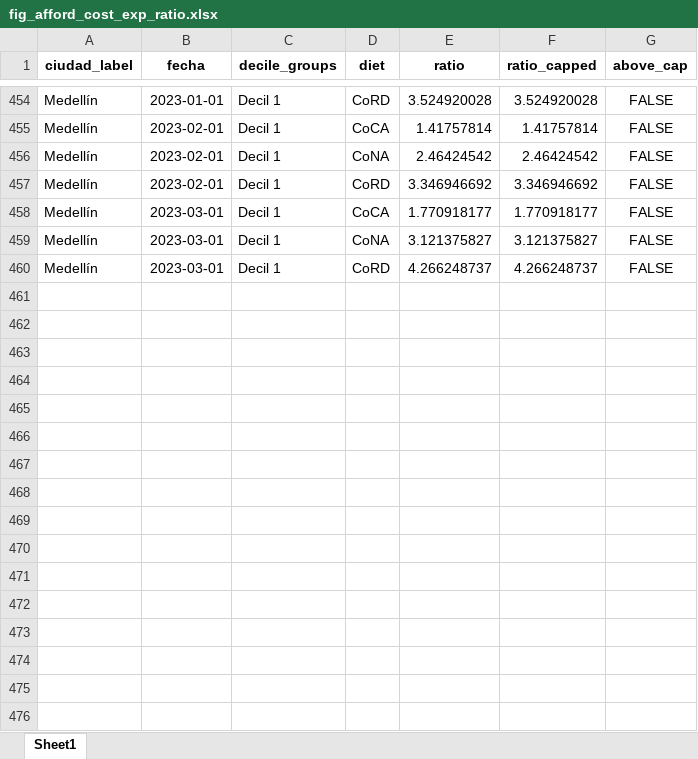
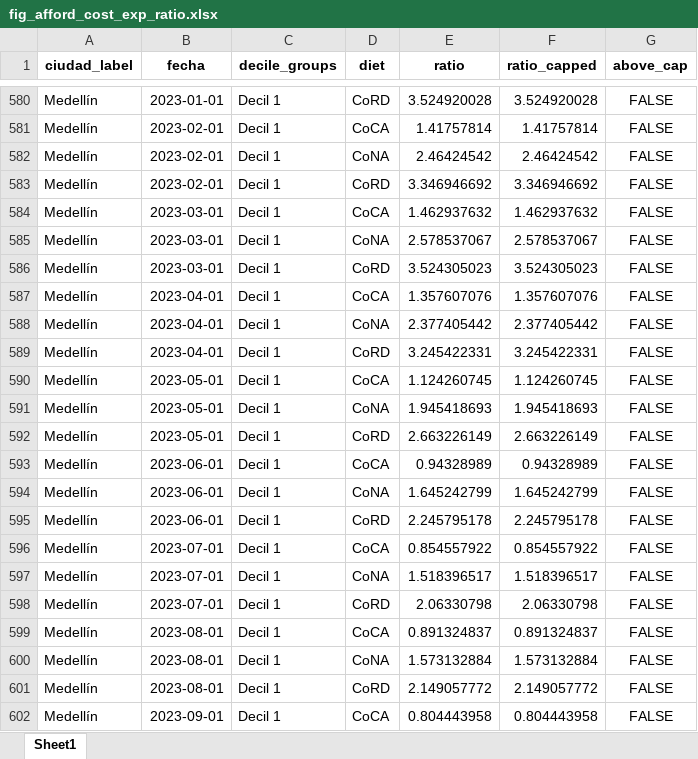
Before and after one commit to sergiobarona03/Least-cost-diets-and-affordability, an Excel workbook: Proyecto Interno/food-security-paper/output/figures/fig_afford_cost_exp_ratio.xlsx, sheet Sheet1, drawn as a sheet; only a part is shown, gaps mark what is left out; values as stored, in another font and other column widths than the file's, no borders; addresses are those after the commit; the diff covers the shown part only; the diff names each change by its address in the sheet, - before the commit and + after, or states it on an @@ line.

```diff
--- a/Proyecto Interno/food-security-paper/output/figures/fig_afford_cost_exp_ratio.xlsx (sheet Sheet1)
+++ b/Proyecto Interno/food-security-paper/output/figures/fig_afford_cost_exp_ratio.xlsx (sheet Sheet1)
-E584 (ratio): 1.770918177
+E584 (ratio): 1.462937632
-F584 (ratio_capped): 1.770918177
+F584 (ratio_capped): 1.462937632
-E585 (ratio): 3.121375827
+E585 (ratio): 2.578537067
-F585 (ratio_capped): 3.121375827
+F585 (ratio_capped): 2.578537067
-E586 (ratio): 4.266248737
+E586 (ratio): 3.524305023
-F586 (ratio_capped): 4.266248737
+F586 (ratio_capped): 3.524305023
+row 587: Medellín | 2023-04-01 | Decil 1 | CoCA | 1.357607076 | 1.357607076 | FALSE
+row 588: Medellín | 2023-04-01 | Decil 1 | CoNA | 2.377405442 | 2.377405442 | FALSE
+row 589: Medellín | 2023-04-01 | Decil 1 | CoRD | 3.245422331 | 3.245422331 | FALSE
+row 590: Medellín | 2023-05-01 | Decil 1 | CoCA | 1.124260745 | 1.124260745 | FALSE
+row 591: Medellín | 2023-05-01 | Decil 1 | CoNA | 1.945418693 | 1.945418693 | FALSE
+row 592: Medellín | 2023-05-01 | Decil 1 | CoRD | 2.663226149 | 2.663226149 | FALSE
+row 593: Medellín | 2023-06-01 | Decil 1 | CoCA | 0.94328989 | 0.94328989 | FALSE
+row 594: Medellín | 2023-06-01 | Decil 1 | CoNA | 1.645242799 | 1.645242799 | FALSE
+row 595: Medellín | 2023-06-01 | Decil 1 | CoRD | 2.245795178 | 2.245795178 | FALSE
+row 596: Medellín | 2023-07-01 | Decil 1 | CoCA | 0.854557922 | 0.854557922 | FALSE
+row 597: Medellín | 2023-07-01 | Decil 1 | CoNA | 1.518396517 | 1.518396517 | FALSE
+row 598: Medellín | 2023-07-01 | Decil 1 | CoRD | 2.06330798 | 2.06330798 | FALSE
+row 599: Medellín | 2023-08-01 | Decil 1 | CoCA | 0.891324837 | 0.891324837 | FALSE
+row 600: Medellín | 2023-08-01 | Decil 1 | CoNA | 1.573132884 | 1.573132884 | FALSE
+row 601: Medellín | 2023-08-01 | Decil 1 | CoRD | 2.149057772 | 2.149057772 | FALSE
+row 602: Medellín | 2023-09-01 | Decil 1 | CoCA | 0.804443958 | 0.804443958 | FALSE
```
Also changed, not shown: 173 added rows elsewhere in this sheet, Proyecto Interno/food-security-paper/input/cpi-weights/cpi-weights-2024.xlsx, Proyecto Interno/food-security-paper/output/affordability_metrics/Afford_results_monthly.xlsx, 21 other files.
